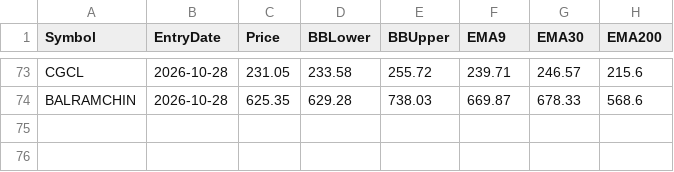
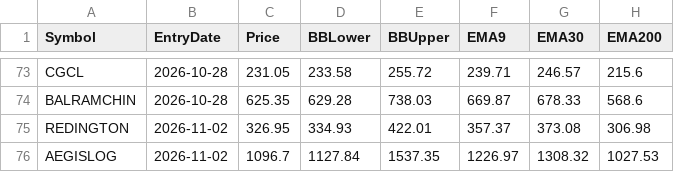
Before and after one commit to finnyrajmann/nse-bb-system, a CSV file: data/entry_snapshot_bb.csv, drawn as a sheet; only a part is shown, gaps mark what is left out; the diff names each change by its address in the sheet, - before the commit and + after, or states it on an @@ line.

Commit message:
Auto-update — 2026-11-02

```diff
--- a/data/entry_snapshot_bb.csv
+++ b/data/entry_snapshot_bb.csv
+row 75: REDINGTON | 2026-11-02 | 326.95 | 334.93 | 422.01 | 357.37 | 373.08 | 306.98
+row 76: AEGISLOG | 2026-11-02 | 1096.7 | 1127.84 | 1537.35 | 1226.97 | 1308.32 | 1027.53
```
